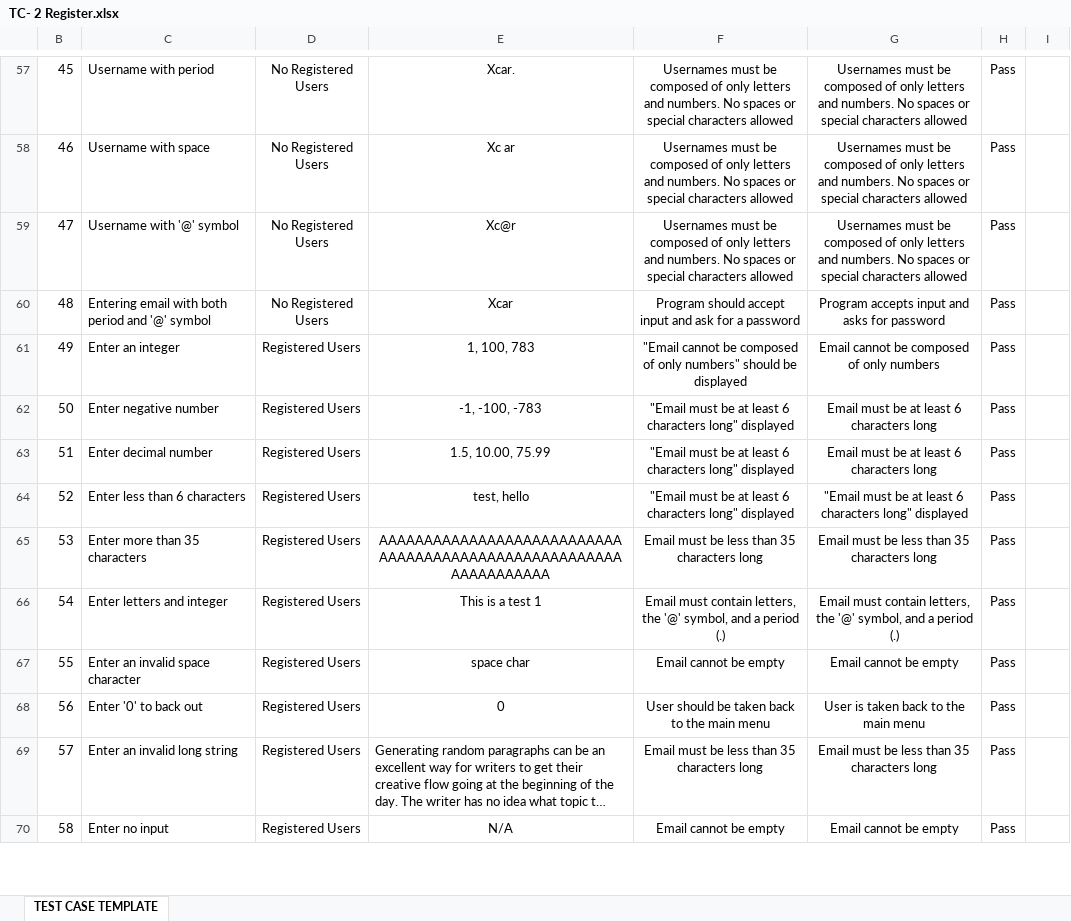
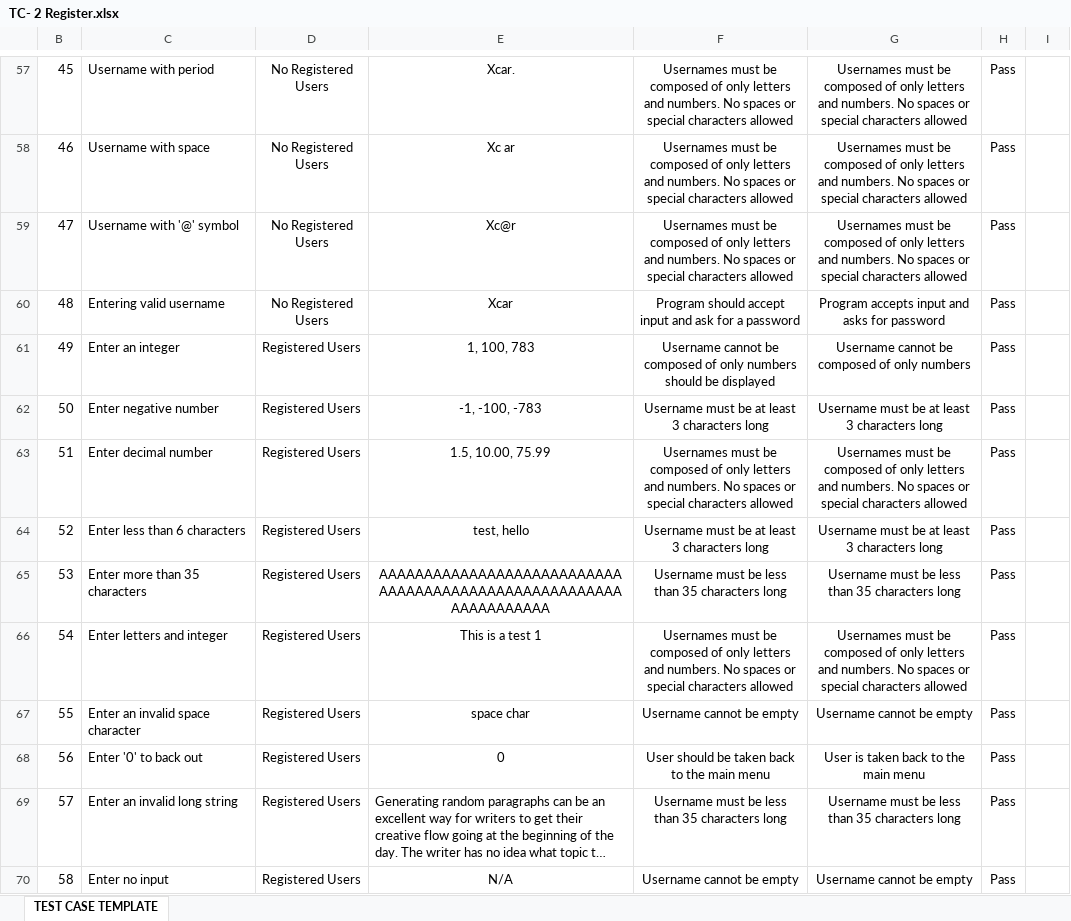
Before and after one commit to Xcar17/Xecure-Password-Manager, an Excel workbook: Test Cases Final/TC- 2 Register.xlsx, sheet TEST CASE TEMPLATE, drawn as a sheet; only a part is shown, gaps mark what is left out; long unchanged cells end in …; values as stored, in another font and other column widths than the file's, no borders; the diff covers the shown part only; the diff names each change by its address in the sheet, - before the commit and + after, or states it on an @@ line.

```diff
--- a/Test Cases Final/TC- 2 Register.xlsx (sheet TEST CASE TEMPLATE)
+++ b/Test Cases Final/TC- 2 Register.xlsx (sheet TEST CASE TEMPLATE)
-C60: Entering email with both period and '@' symbol
+C60: Entering valid username
-F61: "Email cannot be composed of only numbers" should be…
+F61: Username cannot be composed of only numbers should be…
-G61: Email cannot be composed of only numbers
+G61: Username cannot be composed of only numbers
-F62: "Email must be at least 6 characters long" displayed
+F62: Username must be at least 3 characters long
-G62: Email must be at least 6 characters long
+G62: Username must be at least 3 characters long
-F63: "Email must be at least 6 characters long" displayed
+F63: Usernames must be composed of only letters and numbers. No spaces or special characters allowed
-G63: Email must be at least 6 characters long
+G63: Usernames must be composed of only letters and numbers. No spaces or special characters allowed
-F64: "Email must be at least 6 characters long" displayed
+F64: Username must be at least 3 characters long
-G64: "Email must be at least 6 characters long" displayed
+G64: Username must be at least 3 characters long
-F65: Email must be less than 35 characters long
+F65: Username must be less than 35 characters long
-G65: Email must be less than 35 characters long
+G65: Username must be less than 35 characters long
-F66: Email must contain letters, the '@' symbol, and a period (.)
+F66: Usernames must be composed of only letters and numbers. No spaces or special characters allowed
-G66: Email must contain letters, the '@' symbol, and a period (.)
+G66: Usernames must be composed of only letters and numbers. No spaces or special characters allowed
-F67: Email cannot be empty
+F67: Username cannot be empty
-G67: Email cannot be empty
+G67: Username cannot be empty
-F69: Email must be less than 35 characters long
+F69: Username must be less than 35 characters long
-G69: Email must be less than 35 characters long
+G69: Username must be less than 35 characters long
-F70: Email cannot be empty
+F70: Username cannot be empty
-G70: Email cannot be empty
+G70: Username cannot be empty
```
Also changed, not shown: 4 added rows, 4 removed rows and 24 edited cells elsewhere in this sheet, Test Cases Final/TC- 3 Forgot Password.xlsx, Test Cases Final/TC- 4 Retrieve Record.xlsx, 6 other files.
